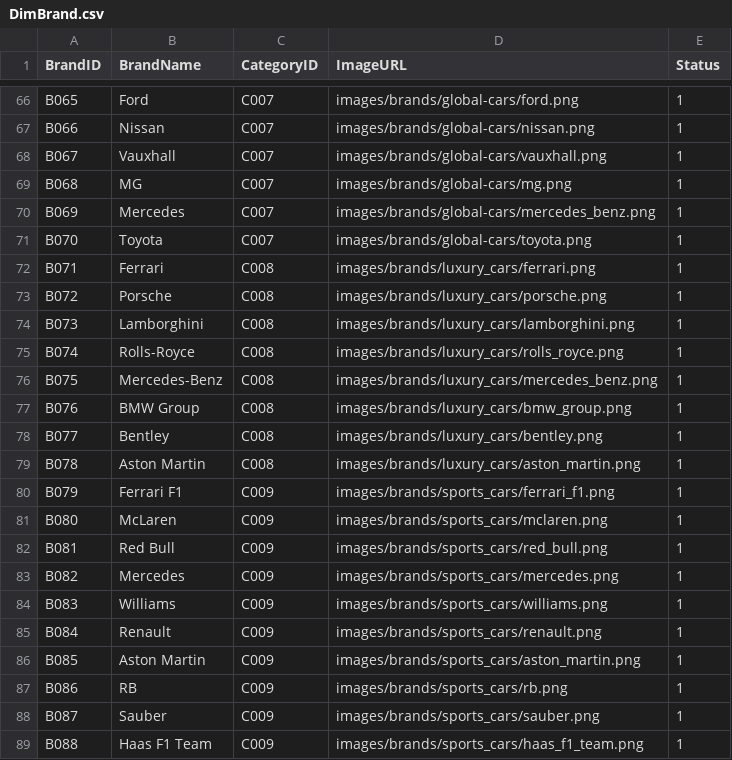
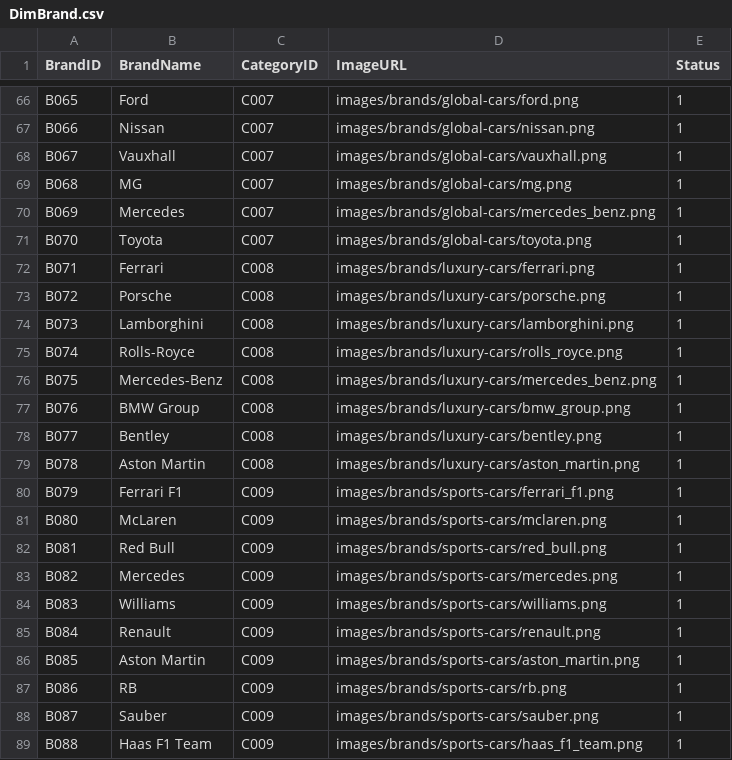
Before and after one commit to Ahsan-Analyst-Hub/Ahsan-Analyst-Hub.github.io, a CSV file: data/DimBrand.csv, drawn as a sheet; only a part is shown, gaps mark what is left out.

Commit message:
Restore DimBrand.csv with original brand data

```diff
--- a/data/DimBrand.csv
+++ b/data/DimBrand.csv
@@ -71,19 +71,19 @@ B069,Mercedes ,C007,images/brands/global-cars/mercedes_benz.png,1
 B070,Toyota,C007,images/brands/global-cars/toyota.png,1
-B071,Ferrari,C008,images/brands/luxury_cars/ferrari.png,1
-B072,Porsche,C008,images/brands/luxury_cars/porsche.png,1
-B073,Lamborghini,C008,images/brands/luxury_cars/lamborghini.png,1
-B074,Rolls-Royce,C008,images/brands/luxury_cars/rolls_royce.png,1
-B075,Mercedes-Benz,C008,images/brands/luxury_cars/mercedes_benz.png,1
-B076,BMW Group,C008,images/brands/luxury_cars/bmw_group.png,1
-B077,Bentley,C008,images/brands/luxury_cars/bentley.png,1
-B078,Aston Martin,C008,images/brands/luxury_cars/aston_martin.png,1
-B079,Ferrari F1,C009,images/brands/sports_cars/ferrari_f1.png,1
-B080,McLaren,C009,images/brands/sports_cars/mclaren.png,1
-B081,Red Bull,C009,images/brands/sports_cars/red_bull.png,1
-B082,Mercedes,C009,images/brands/sports_cars/mercedes.png,1
-B083,Williams,C009,images/brands/sports_cars/williams.png,1
-B084,Renault,C009,images/brands/sports_cars/renault.png,1
-B085,Aston Martin,C009,images/brands/sports_cars/aston_martin.png,1
-B086,RB,C009,images/brands/sports_cars/rb.png,1
-B087,Sauber,C009,images/brands/sports_cars/sauber.png,1
-B088,Haas F1 Team,C009,images/brands/sports_cars/haas_f1_team.png,1
+B071,Ferrari,C008,images/brands/luxury-cars/ferrari.png,1
+B072,Porsche,C008,images/brands/luxury-cars/porsche.png,1
+B073,Lamborghini,C008,images/brands/luxury-cars/lamborghini.png,1
+B074,Rolls-Royce,C008,images/brands/luxury-cars/rolls_royce.png,1
+B075,Mercedes-Benz,C008,images/brands/luxury-cars/mercedes_benz.png,1
+B076,BMW Group,C008,images/brands/luxury-cars/bmw_group.png,1
+B077,Bentley,C008,images/brands/luxury-cars/bentley.png,1
+B078,Aston Martin,C008,images/brands/luxury-cars/aston_martin.png,1
+B079,Ferrari F1,C009,images/brands/sports-cars/ferrari_f1.png,1
+B080,McLaren,C009,images/brands/sports-cars/mclaren.png,1
+B081,Red Bull,C009,images/brands/sports-cars/red_bull.png,1
+B082,Mercedes,C009,images/brands/sports-cars/mercedes.png,1
+B083,Williams,C009,images/brands/sports-cars/williams.png,1
+B084,Renault,C009,images/brands/sports-cars/renault.png,1
+B085,Aston Martin,C009,images/brands/sports-cars/aston_martin.png,1
+B086,RB,C009,images/brands/sports-cars/rb.png,1
+B087,Sauber,C009,images/brands/sports-cars/sauber.png,1
+B088,Haas F1 Team,C009,images/brands/sports-cars/haas_f1_team.png,1
```
